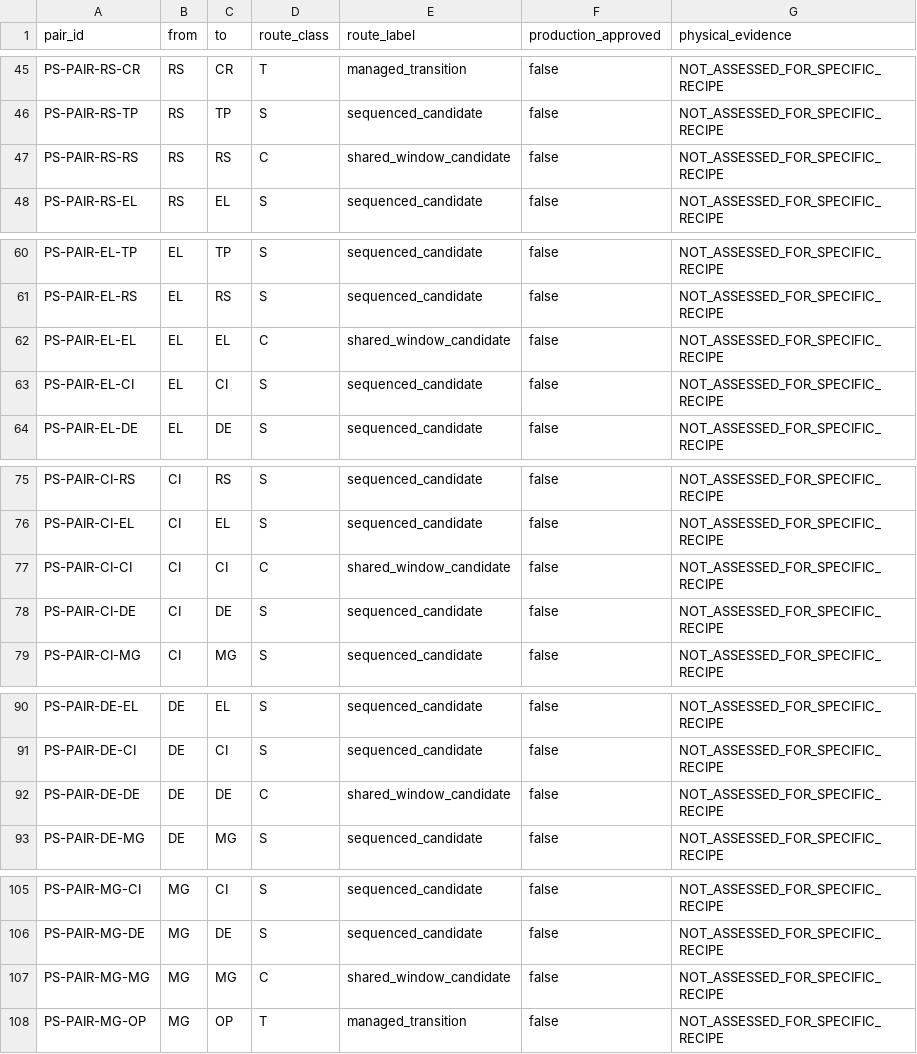
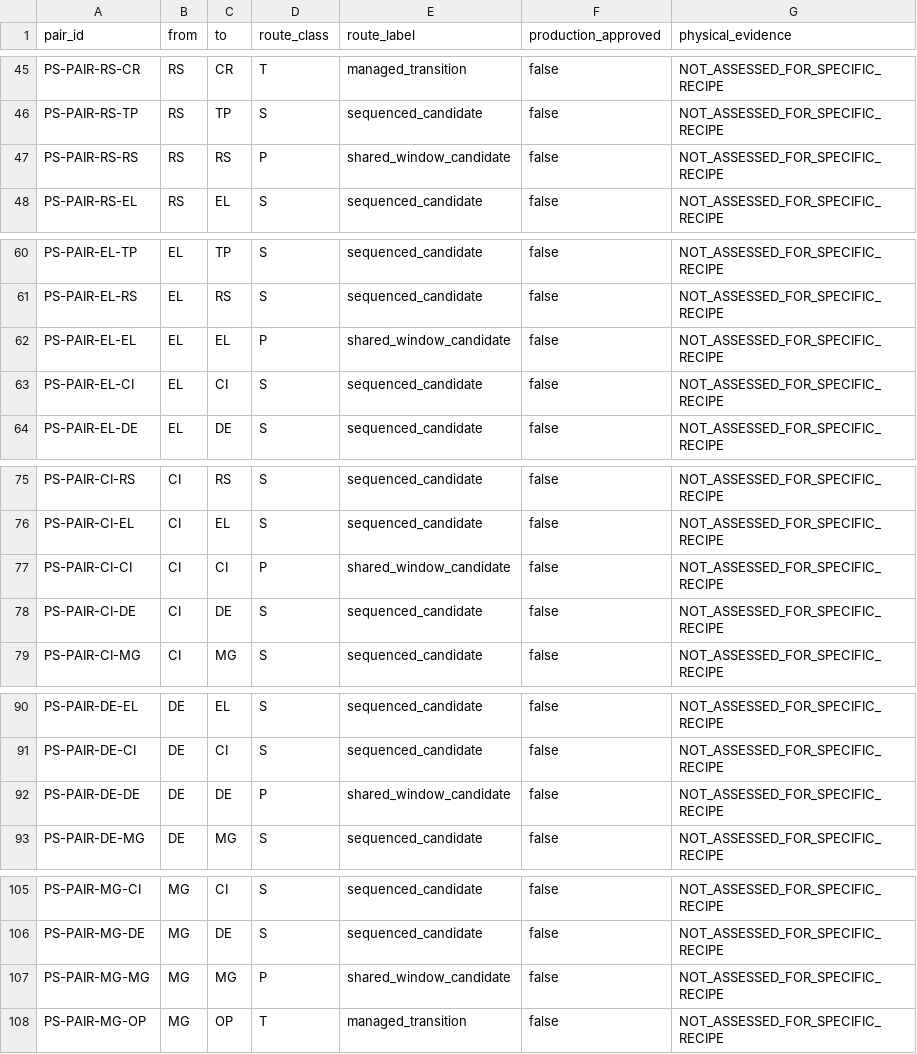
Before and after one commit to NCNBOUWER/Raphael, a CSV file: CGX/PrintSpace/PAIRWISE_SEQUENCES_v0_1.csv, drawn as a sheet; only a part is shown, gaps mark what is left out; the diff covers the shown part only.

Commit message:
docs(printspace): normalize P route and modular chip/battery stages

```diff
--- a/CGX/PrintSpace/PAIRWISE_SEQUENCES_v0_1.csv
+++ b/CGX/PrintSpace/PAIRWISE_SEQUENCES_v0_1.csv
@@ -46,3 +46,3 @@ PS-PAIR-RS-CR,RS,CR,T,managed_transition,false,NOT_ASSESSED_FOR_SPECIFIC_RECIPE
 PS-PAIR-RS-TP,RS,TP,S,sequenced_candidate,false,NOT_ASSESSED_FOR_SPECIFIC_RECIPE
-PS-PAIR-RS-RS,RS,RS,C,shared_window_candidate,false,NOT_ASSESSED_FOR_SPECIFIC_RECIPE
+PS-PAIR-RS-RS,RS,RS,P,shared_window_candidate,false,NOT_ASSESSED_FOR_SPECIFIC_RECIPE
 PS-PAIR-RS-EL,RS,EL,S,sequenced_candidate,false,NOT_ASSESSED_FOR_SPECIFIC_RECIPE
@@ -61,3 +61,3 @@ PS-PAIR-EL-TP,EL,TP,S,sequenced_candidate,false,NOT_ASSESSED_FOR_SPECIFIC_RECIPE
 PS-PAIR-EL-RS,EL,RS,S,sequenced_candidate,false,NOT_ASSESSED_FOR_SPECIFIC_RECIPE
-PS-PAIR-EL-EL,EL,EL,C,shared_window_candidate,false,NOT_ASSESSED_FOR_SPECIFIC_RECIPE
+PS-PAIR-EL-EL,EL,EL,P,shared_window_candidate,false,NOT_ASSESSED_FOR_SPECIFIC_RECIPE
 PS-PAIR-EL-CI,EL,CI,S,sequenced_candidate,false,NOT_ASSESSED_FOR_SPECIFIC_RECIPE
@@ -76,3 +76,3 @@ PS-PAIR-CI-RS,CI,RS,S,sequenced_candidate,false,NOT_ASSESSED_FOR_SPECIFIC_RECIPE
 PS-PAIR-CI-EL,CI,EL,S,sequenced_candidate,false,NOT_ASSESSED_FOR_SPECIFIC_RECIPE
-PS-PAIR-CI-CI,CI,CI,C,shared_window_candidate,false,NOT_ASSESSED_FOR_SPECIFIC_RECIPE
+PS-PAIR-CI-CI,CI,CI,P,shared_window_candidate,false,NOT_ASSESSED_FOR_SPECIFIC_RECIPE
 PS-PAIR-CI-DE,CI,DE,S,sequenced_candidate,false,NOT_ASSESSED_FOR_SPECIFIC_RECIPE
@@ -91,3 +91,3 @@ PS-PAIR-DE-EL,DE,EL,S,sequenced_candidate,false,NOT_ASSESSED_FOR_SPECIFIC_RECIPE
 PS-PAIR-DE-CI,DE,CI,S,sequenced_candidate,false,NOT_ASSESSED_FOR_SPECIFIC_RECIPE
-PS-PAIR-DE-DE,DE,DE,C,shared_window_candidate,false,NOT_ASSESSED_FOR_SPECIFIC_RECIPE
+PS-PAIR-DE-DE,DE,DE,P,shared_window_candidate,false,NOT_ASSESSED_FOR_SPECIFIC_RECIPE
 PS-PAIR-DE-MG,DE,MG,S,sequenced_candidate,false,NOT_ASSESSED_FOR_SPECIFIC_RECIPE
@@ -106,3 +106,3 @@ PS-PAIR-MG-CI,MG,CI,S,sequenced_candidate,false,NOT_ASSESSED_FOR_SPECIFIC_RECIPE
 PS-PAIR-MG-DE,MG,DE,S,sequenced_candidate,false,NOT_ASSESSED_FOR_SPECIFIC_RECIPE
-PS-PAIR-MG-MG,MG,MG,C,shared_window_candidate,false,NOT_ASSESSED_FOR_SPECIFIC_RECIPE
+PS-PAIR-MG-MG,MG,MG,P,shared_window_candidate,false,NOT_ASSESSED_FOR_SPECIFIC_RECIPE
 PS-PAIR-MG-OP,MG,OP,T,managed_transition,false,NOT_ASSESSED_FOR_SPECIFIC_RECIPE
```
Also changed, not shown: 11 edited cells elsewhere in this file.
